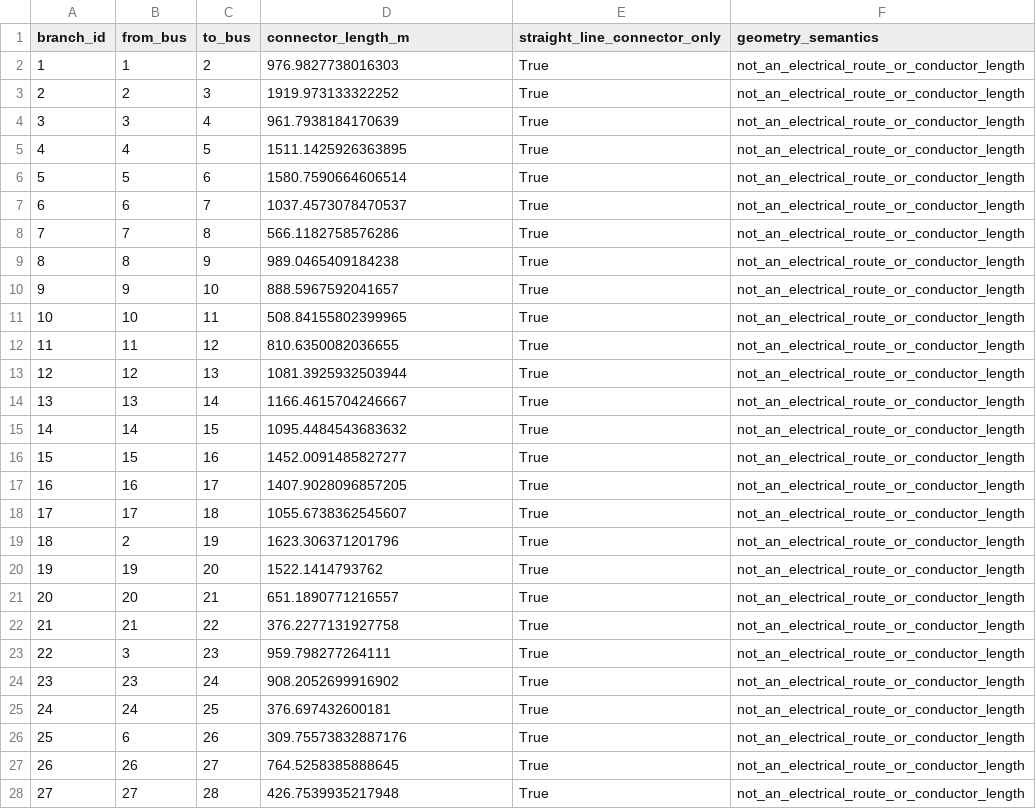
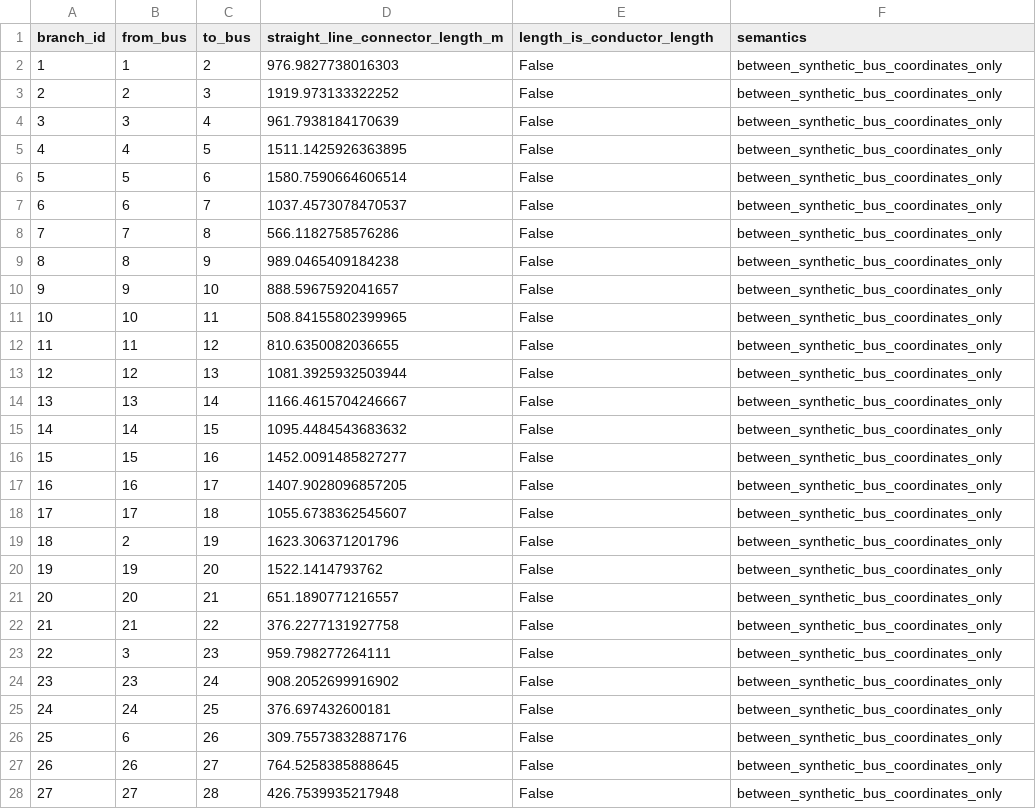
Before and after one commit to diem-john/LAST, a CSV file: reports/geospatial/minxiong_cluster_001_ieee33_branch_review.csv, drawn as a sheet; only a part is shown; the diff covers the shown part only.

Commit message:
Geospatial Mapping

```diff
--- a/reports/geospatial/minxiong_cluster_001_ieee33_branch_review.csv
+++ b/reports/geospatial/minxiong_cluster_001_ieee33_branch_review.csv
@@ -1,28 +1,28 @@
-branch_id,from_bus,to_bus,connector_length_m,straight_line_connector_only,geometry_semantics
-1,1,2,976.9827738016303,True,not_an_electrical_route_or_conductor_length
-2,2,3,1919.973133322252,True,not_an_electrical_route_or_conductor_length
-3,3,4,961.7938184170639,True,not_an_electrical_route_or_conductor_length
-4,4,5,1511.1425926363895,True,not_an_electrical_route_or_conductor_length
-5,5,6,1580.7590664606514,True,not_an_electrical_route_or_conductor_length
-6,6,7,1037.4573078470537,True,not_an_electrical_route_or_conductor_length
-7,7,8,566.1182758576286,True,not_an_electrical_route_or_conductor_length
-8,8,9,989.0465409184238,True,not_an_electrical_route_or_conductor_length
-9,9,10,888.5967592041657,True,not_an_electrical_route_or_conductor_length
-10,10,11,508.84155802399965,True,not_an_electrical_route_or_conductor_length
-11,11,12,810.6350082036655,True,not_an_electrical_route_or_conductor_length
-12,12,13,1081.3925932503944,True,not_an_electrical_route_or_conductor_length
-13,13,14,1166.4615704246667,True,not_an_electrical_route_or_conductor_length
-14,14,15,1095.4484543683632,True,not_an_electrical_route_or_conductor_length
-15,15,16,1452.0091485827277,True,not_an_electrical_route_or_conductor_length
-16,16,17,1407.9028096857205,True,not_an_electrical_route_or_conductor_length
-17,17,18,1055.6738362545607,True,not_an_electrical_route_or_conductor_length
-18,2,19,1623.306371201796,True,not_an_electrical_route_or_conductor_length
-19,19,20,1522.1414793762,True,not_an_electrical_route_or_conductor_length
-20,20,21,651.1890771216557,True,not_an_electrical_route_or_conductor_length
-21,21,22,376.2277131927758,True,not_an_electrical_route_or_conductor_length
-22,3,23,959.798277264111,True,not_an_electrical_route_or_conductor_length
-23,23,24,908.2052699916902,True,not_an_electrical_route_or_conductor_length
-24,24,25,376.697432600181,True,not_an_electrical_route_or_conductor_length
-25,6,26,309.75573832887176,True,not_an_electrical_route_or_conductor_length
-26,26,27,764.5258385888645,True,not_an_electrical_route_or_conductor_length
-27,27,28,426.7539935217948,True,not_an_electrical_route_or_conductor_length
+branch_id,from_bus,to_bus,straight_line_connector_length_m,length_is_conductor_length,semantics
+1,1,2,976.9827738016303,False,between_synthetic_bus_coordinates_only
+2,2,3,1919.973133322252,False,between_synthetic_bus_coordinates_only
+3,3,4,961.7938184170639,False,between_synthetic_bus_coordinates_only
+4,4,5,1511.1425926363895,False,between_synthetic_bus_coordinates_only
+5,5,6,1580.7590664606514,False,between_synthetic_bus_coordinates_only
+6,6,7,1037.4573078470537,False,between_synthetic_bus_coordinates_only
+7,7,8,566.1182758576286,False,between_synthetic_bus_coordinates_only
+8,8,9,989.0465409184238,False,between_synthetic_bus_coordinates_only
+9,9,10,888.5967592041657,False,between_synthetic_bus_coordinates_only
+10,10,11,508.84155802399965,False,between_synthetic_bus_coordinates_only
+11,11,12,810.6350082036655,False,between_synthetic_bus_coordinates_only
+12,12,13,1081.3925932503944,False,between_synthetic_bus_coordinates_only
+13,13,14,1166.4615704246667,False,between_synthetic_bus_coordinates_only
+14,14,15,1095.4484543683632,False,between_synthetic_bus_coordinates_only
+15,15,16,1452.0091485827277,False,between_synthetic_bus_coordinates_only
+16,16,17,1407.9028096857205,False,between_synthetic_bus_coordinates_only
+17,17,18,1055.6738362545607,False,between_synthetic_bus_coordinates_only
+18,2,19,1623.306371201796,False,between_synthetic_bus_coordinates_only
+19,19,20,1522.1414793762,False,between_synthetic_bus_coordinates_only
+20,20,21,651.1890771216557,False,between_synthetic_bus_coordinates_only
+21,21,22,376.2277131927758,False,between_synthetic_bus_coordinates_only
+22,3,23,959.798277264111,False,between_synthetic_bus_coordinates_only
+23,23,24,908.2052699916902,False,between_synthetic_bus_coordinates_only
+24,24,25,376.697432600181,False,between_synthetic_bus_coordinates_only
+25,6,26,309.75573832887176,False,between_synthetic_bus_coordinates_only
+26,26,27,764.5258385888645,False,between_synthetic_bus_coordinates_only
+27,27,28,426.7539935217948,False,between_synthetic_bus_coordinates_only
```
Also changed, not shown: 10 edited cells elsewhere in this file, 3 other files.
